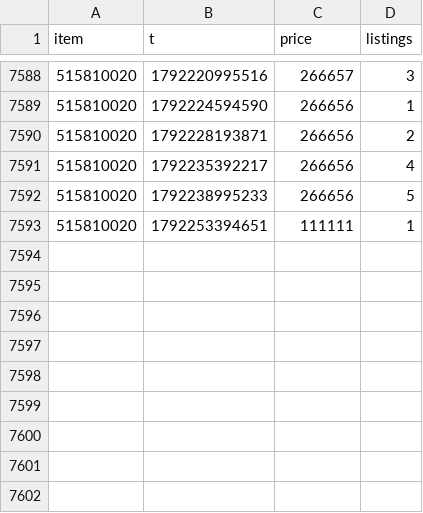
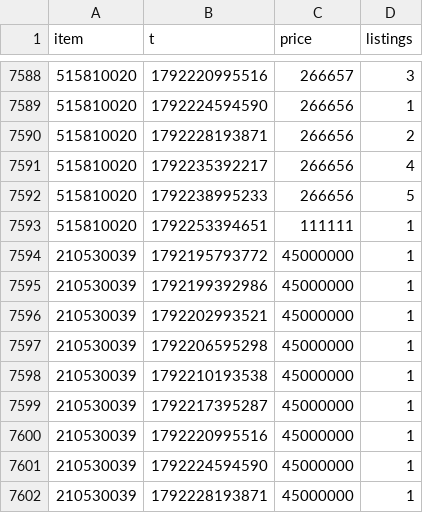
Before and after one commit to Xoudusz/aion2-craft-releases, a CSV file: history/12301/2026-10-17.csv, drawn as a sheet; only a part is shown, gaps mark what is left out.

```diff
--- a/history/12301/2026-10-17.csv
+++ b/history/12301/2026-10-17.csv
@@ -7593 +7593,10 @@ item,t,price,listings
 515810020,1792253394651,111111,1
+210530039,1792195793772,45000000,1
+210530039,1792199392986,45000000,1
+210530039,1792202993521,45000000,1
+210530039,1792206595298,45000000,1
+210530039,1792210193538,45000000,1
+210530039,1792217395287,45000000,1
+210530039,1792220995516,45000000,1
+210530039,1792224594590,45000000,1
+210530039,1792228193871,45000000,1
```
Also changed, not shown: history/12301/2026-10-15.csv, history/12301/2026-10-16.csv, 4 other files.
